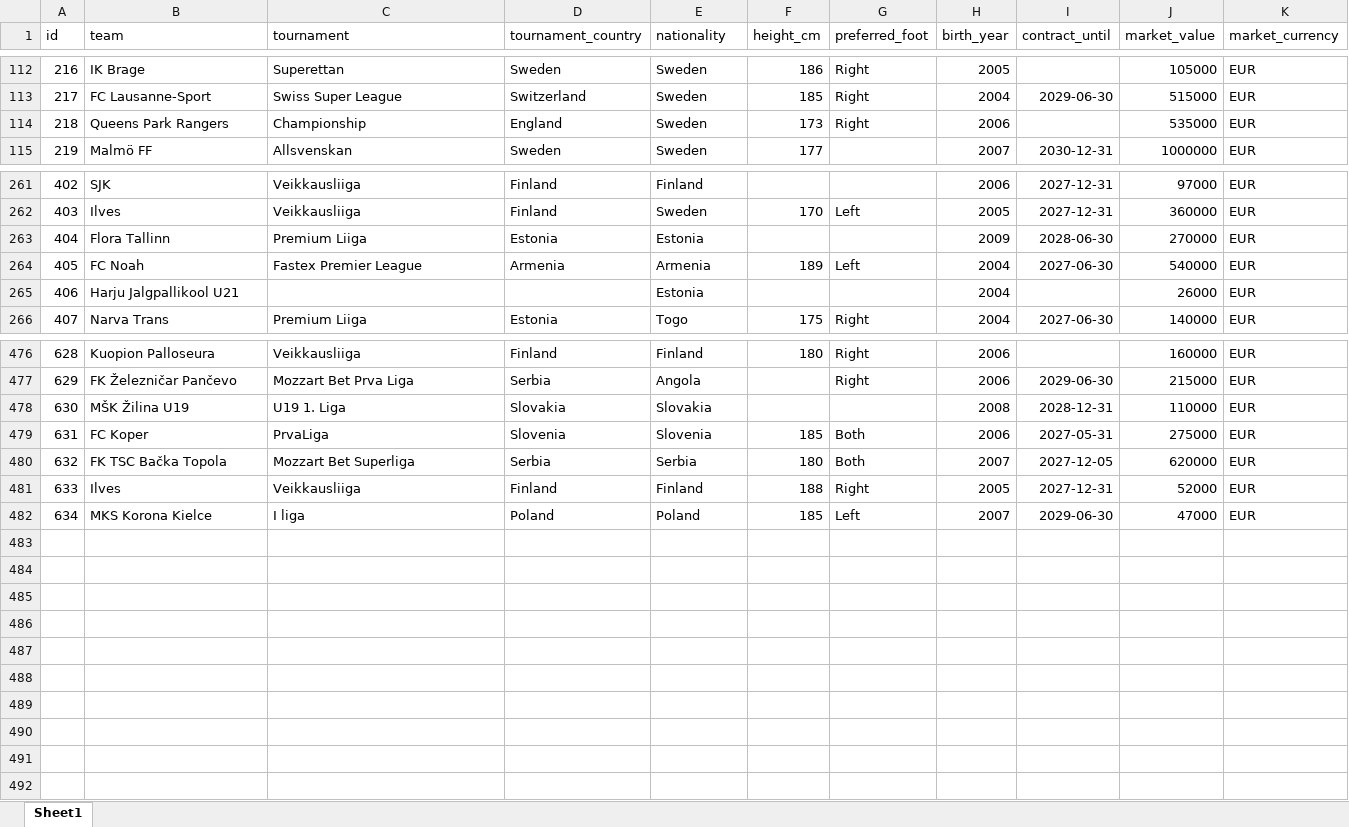
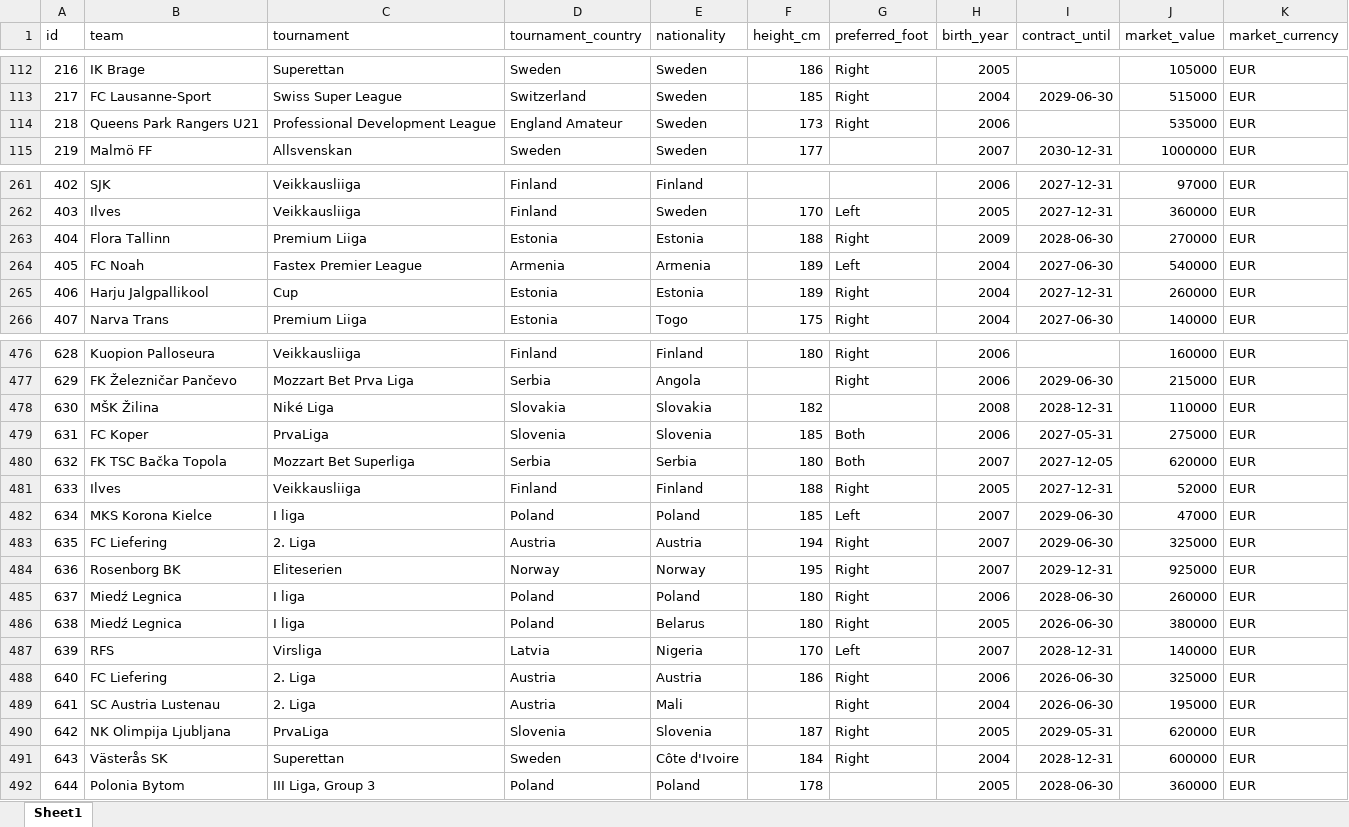
Before and after one commit to PetrMelicharik/fmscoutscz, an Excel workbook: players_profiles.xlsx, sheet Sheet1, drawn as a sheet; only a part is shown, gaps mark what is left out; values as stored, in another font and other column widths than the file's, no borders; the diff covers the shown part only; the diff names each change by its address in the sheet, - before the commit and + after, or states it on an @@ line.

```diff
--- a/players_profiles.xlsx (sheet Sheet1)
+++ b/players_profiles.xlsx (sheet Sheet1)
-B114 (team): Queens Park Rangers
+B114 (team): Queens Park Rangers U21
-C114 (tournament): Championship
+C114 (tournament): Professional Development League
-D114 (tournament_country): England
+D114 (tournament_country): England Amateur
-F263 (height_cm): (empty)
+F263 (height_cm): 188
-G263 (preferred_foot): (empty)
+G263 (preferred_foot): Right
-B265 (team): Harju Jalgpallikool U21
+B265 (team): Harju Jalgpallikool
-C265 (tournament): (empty)
+C265 (tournament): Cup
-D265 (tournament_country): (empty)
+D265 (tournament_country): Estonia
-F265 (height_cm): (empty)
+F265 (height_cm): 189
-G265 (preferred_foot): (empty)
+G265 (preferred_foot): Right
-I265 (contract_until): (empty)
+I265 (contract_until): 2027-12-31
-J265 (market_value): 26000
+J265 (market_value): 260000
-B478 (team): MŠK Žilina U19
+B478 (team): MŠK Žilina
-C478 (tournament): U19 1. Liga
+C478 (tournament): Niké Liga
-F478 (height_cm): (empty)
+F478 (height_cm): 182
+row 483: 635 | FC Liefering | 2. Liga | Austria | Austria | 194 | Right | 2007 | 2029-06-30 | 325000 | EUR
+row 484: 636 | Rosenborg BK | Eliteserien | Norway | Norway | 195 | Right | 2007 | 2029-12-31 | 925000 | EUR
+row 485: 637 | Miedź Legnica | I liga | Poland | Poland | 180 | Right | 2006 | 2028-06-30 | 260000 | EUR
+row 486: 638 | Miedź Legnica | I liga | Poland | Belarus | 180 | Right | 2005 | 2026-06-30 | 380000 | EUR
+row 487: 639 | RFS | Virsliga | Latvia | Nigeria | 170 | Left | 2007 | 2028-12-31 | 140000 | EUR
+row 488: 640 | FC Liefering | 2. Liga | Austria | Austria | 186 | Right | 2006 | 2026-06-30 | 325000 | EUR
+row 489: 641 | SC Austria Lustenau | 2. Liga | Austria | Mali |  | Right | 2004 | 2026-06-30 | 195000 | EUR
+row 490: 642 | NK Olimpija Ljubljana | PrvaLiga | Slovenia | Slovenia | 187 | Right | 2005 | 2029-05-31 | 620000 | EUR
+row 491: 643 | Västerås SK | Superettan | Sweden | Côte d'Ivoire | 184 | Right | 2004 | 2028-12-31 | 600000 | EUR
+row 492: 644 | Polonia Bytom | III Liga, Group 3 | Poland | Poland | 178 |  | 2005 | 2028-06-30 | 360000 | EUR
```
Also changed, not shown: 19 edited cells elsewhere in this sheet, players.xlsx, players_ratings.xlsx, 1 other file.
